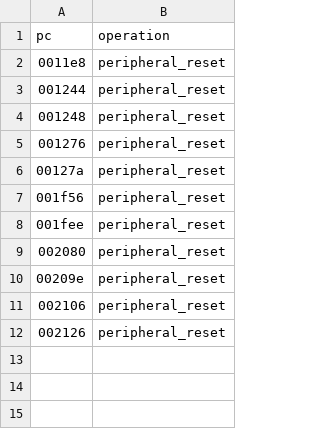
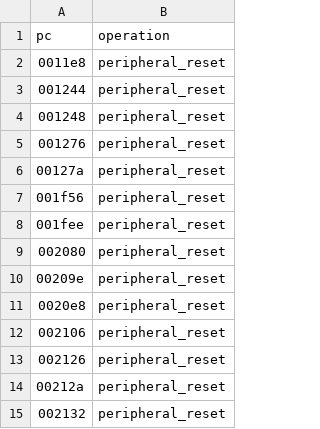
Before and after one commit to Vesuri/raypokeri, a CSV file: host/tables/reset-hooks.csv, drawn as a sheet.

```diff
--- a/host/tables/reset-hooks.csv
+++ b/host/tables/reset-hooks.csv
@@ -10,3 +10,6 @@ pc,operation
 00209e,peripheral_reset
+0020e8,peripheral_reset
 002106,peripheral_reset
 002126,peripheral_reset
+00212a,peripheral_reset
+002132,peripheral_reset
```
Also changed, not shown: disasm/symbols.csv, ghidra_scripts/entrypoints.csv, 20 other files.
